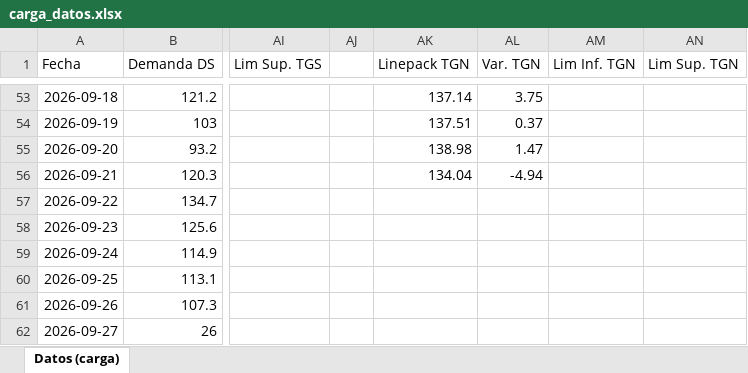
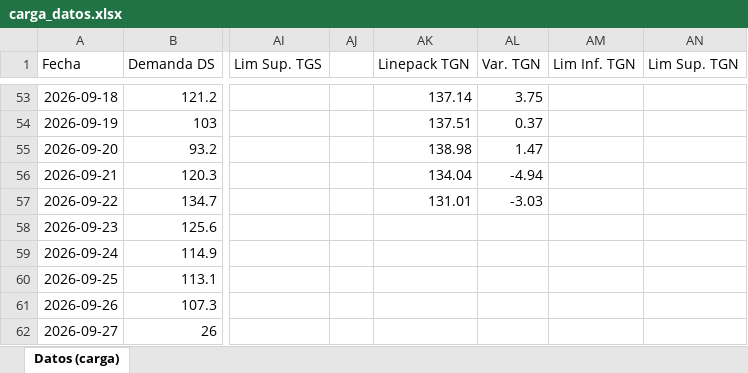
Before and after one commit to RodrigoManassero/estado-sistema-gas-rodrigo, an Excel workbook: data/carga_datos.xlsx, sheet Datos (carga), drawn as a sheet; only a part is shown, gaps mark what is left out; values as stored, in another font and other column widths than the file's, no borders; the diff names each change by its address in the sheet, - before the commit and + after, or states it on an @@ line.

```diff
--- a/data/carga_datos.xlsx (sheet Datos (carga))
+++ b/data/carga_datos.xlsx (sheet Datos (carga))
-AK57 (Linepack TGN): (empty)
+AK57 (Linepack TGN): 131.01
-AL57 (Var. TGN): (empty)
+AL57 (Var. TGN): -3.03
```
Also changed, not shown: 23 other files.
